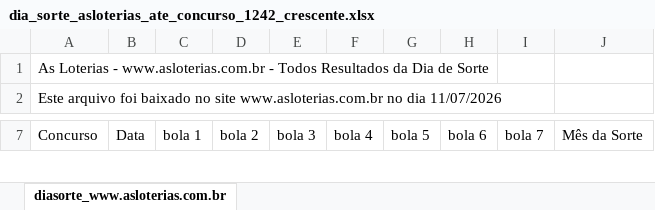
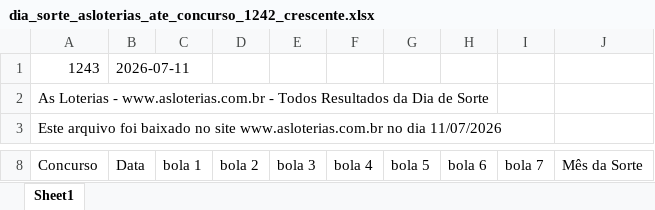
Before and after one commit to gothanectar/sinaispointer, an Excel workbook: historicoresultadosloteriasnacionais/dia_sorte_asloterias_ate_concurso_1242_crescente.xlsx, sheet Sheet1, drawn as a sheet; only a part is shown, gaps mark what is left out; values as stored, in another font and other column widths than the file's, no borders; the diff names each change by its address in the sheet, - before the commit and + after, or states it on an @@ line.

```diff
--- a/historicoresultadosloteriasnacionais/dia_sorte_asloterias_ate_concurso_1242_crescente.xlsx (sheet Sheet1)
+++ b/historicoresultadosloteriasnacionais/dia_sorte_asloterias_ate_concurso_1242_crescente.xlsx (sheet Sheet1)
-sheet tab: diasorte_www.asloterias.com.br
+sheet tab: Sheet1
+row 1: 1243 | 2026-07-11
```
Also changed, not shown: historicoresultadosloteriasnacionais/loto_facil_asloterias_ate_concurso_3732_crescente.xlsx, historicoresultadosloteriasnacionais/mega_sena_asloterias_ate_concurso_3029_crescente.xlsx, 10 other files.
